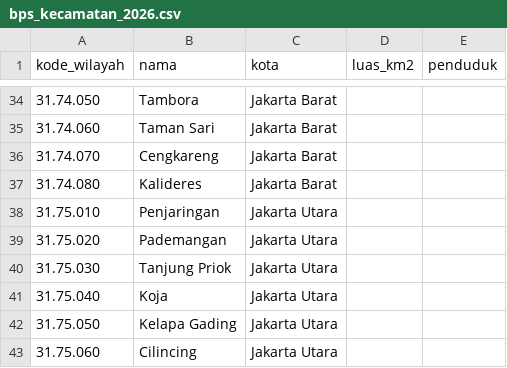
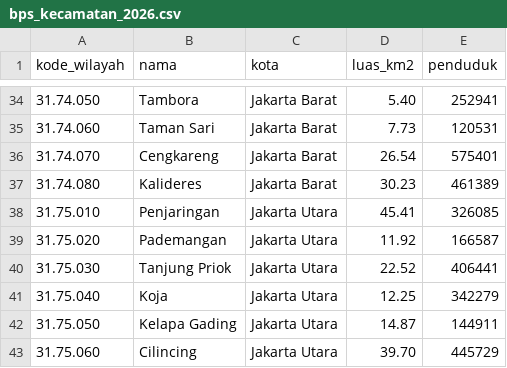
Before and after one commit to GedeAnanda/suarakyatt, a CSV file: data/raw/bps/bps_kecamatan_2026.csv, drawn as a sheet; only a part is shown, gaps mark what is left out; the diff covers the shown part only.

```diff
--- a/data/raw/bps/bps_kecamatan_2026.csv
+++ b/data/raw/bps/bps_kecamatan_2026.csv
@@ -34,10 +34,10 @@ kode_wilayah,nama,kota,luas_km2,penduduk
-31.74.050,Tambora,Jakarta Barat,,
-31.74.060,Taman Sari,Jakarta Barat,,
-31.74.070,Cengkareng,Jakarta Barat,,
-31.74.080,Kalideres,Jakarta Barat,,
-31.75.010,Penjaringan,Jakarta Utara,,
-31.75.020,Pademangan,Jakarta Utara,,
-31.75.030,Tanjung Priok,Jakarta Utara,,
-31.75.040,Koja,Jakarta Utara,,
-31.75.050,Kelapa Gading,Jakarta Utara,,
-31.75.060,Cilincing,Jakarta Utara,,
+31.74.050,Tambora,Jakarta Barat,5.40,252941
+31.74.060,Taman Sari,Jakarta Barat,7.73,120531
+31.74.070,Cengkareng,Jakarta Barat,26.54,575401
+31.74.080,Kalideres,Jakarta Barat,30.23,461389
+31.75.010,Penjaringan,Jakarta Utara,45.41,326085
+31.75.020,Pademangan,Jakarta Utara,11.92,166587
+31.75.030,Tanjung Priok,Jakarta Utara,22.52,406441
+31.75.040,Koja,Jakarta Utara,12.25,342279
+31.75.050,Kelapa Gading,Jakarta Utara,14.87,144911
+31.75.060,Cilincing,Jakarta Utara,39.70,445729
```
Also changed, not shown: 64 edited cells elsewhere in this file, 3 other files.
